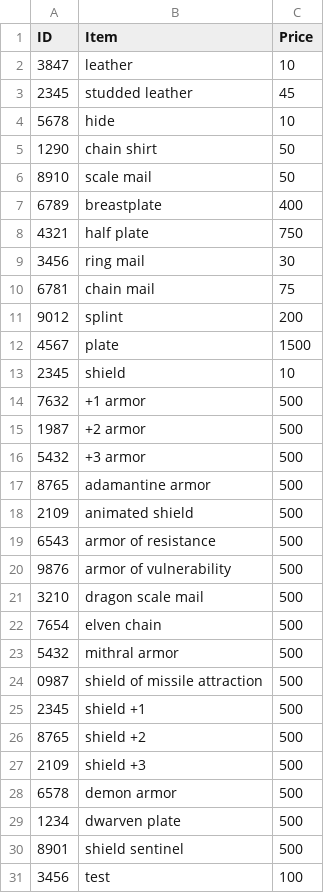
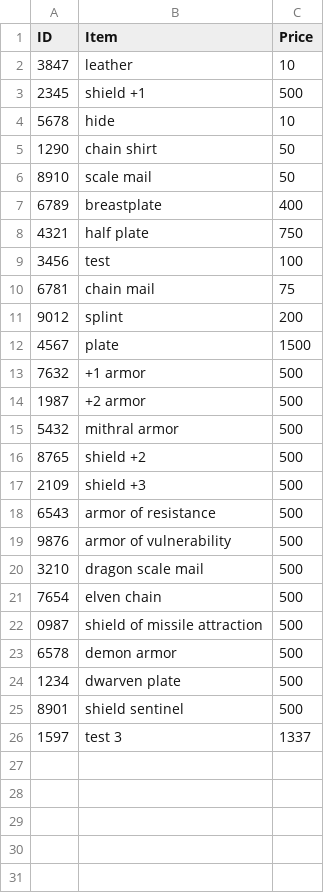
Before and after one commit to Martin8520/Python_Projects, a CSV file: Small_Projects/dnd_price_check/armors.csv, drawn as a sheet.

Commit message:
Fixed most functionalites except for the item edit- PENDING!

```diff
--- a/Small_Projects/dnd_price_check/armors.csv
+++ b/Small_Projects/dnd_price_check/armors.csv
@@ -2,3 +2,3 @@ ID,Item,Price
 3847,leather,10
-2345,studded leather,45
+2345,shield +1,500
 5678,hide,10
@@ -8,3 +8,3 @@ ID,Item,Price
 4321,half plate,750
-3456,ring mail,30
+3456,test,100
 6781,chain mail,75
@@ -12,8 +12,7 @@ ID,Item,Price
 4567,plate,1500
-2345,shield,10
 7632,+1 armor,500
 1987,+2 armor,500
-5432,+3 armor,500
-8765,adamantine armor,500
-2109,animated shield,500
+5432,mithral armor,500
+8765,shield +2,500
+2109,shield +3,500
 6543,armor of resistance,500
@@ -22,7 +21,3 @@ ID,Item,Price
 7654,elven chain,500
-5432,mithral armor,500
 0987,shield of missile attraction,500
-2345,shield +1,500
-8765,shield +2,500
-2109,shield +3,500
 6578,demon armor,500
@@ -30,2 +25,2 @@ ID,Item,Price
 8901,shield sentinel,500
-3456,test,100
+1597,test 3,1337
```
Also changed, not shown: 2 other files.
